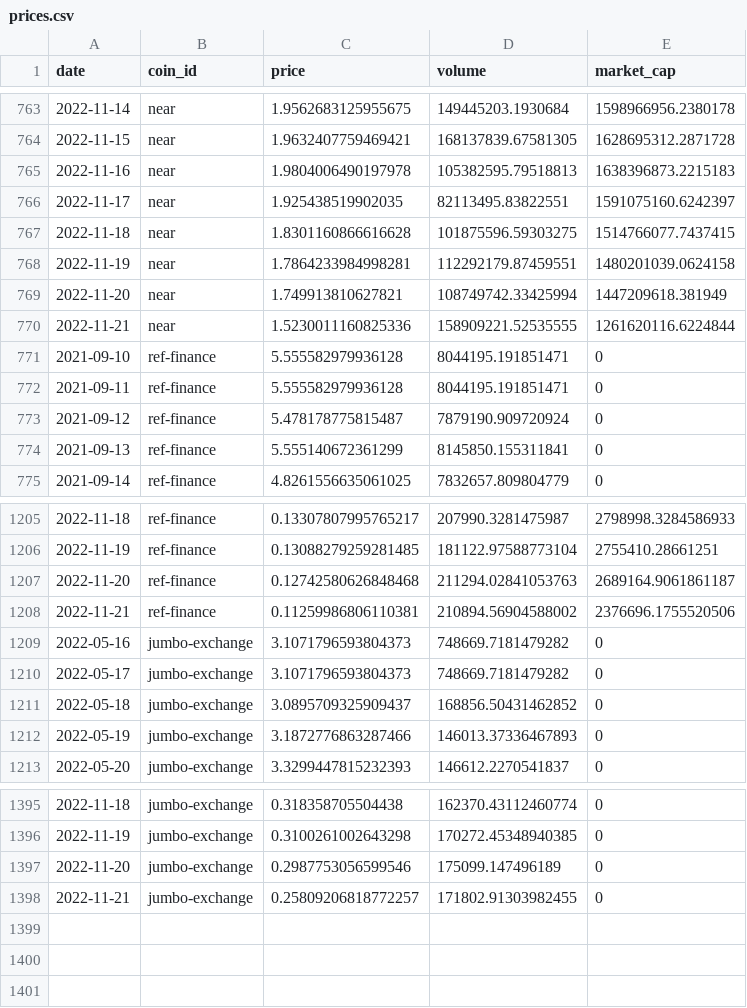
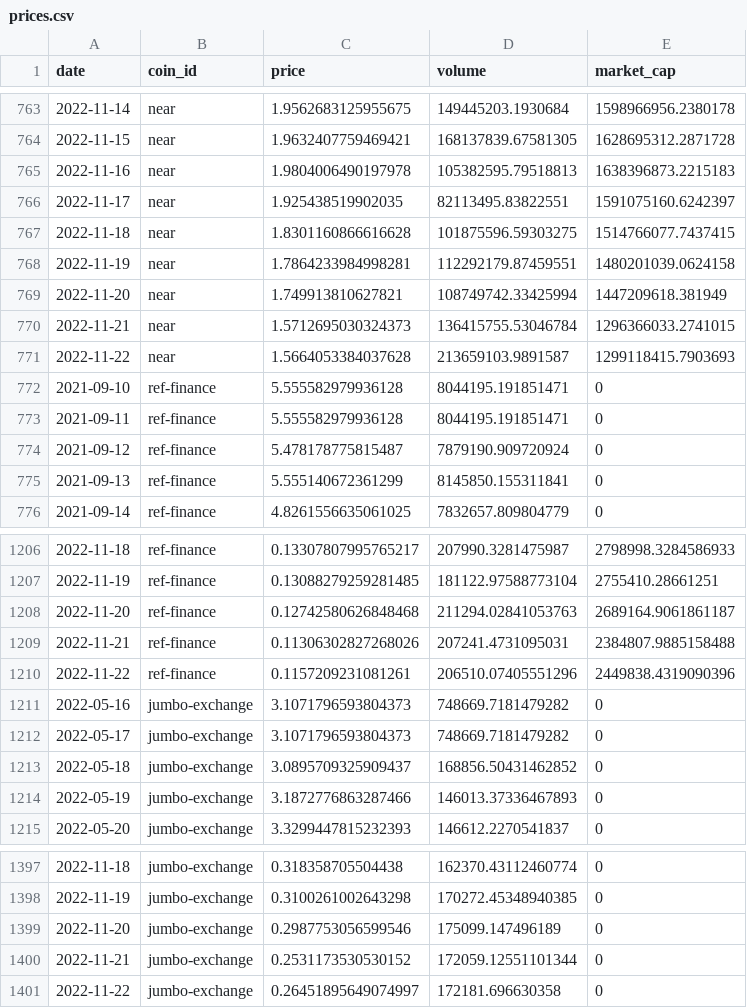
Before and after one commit to manuelgirbal/metricsdao, a CSV file: 11-2022 - NEAR - Comparing The Top Projects/Data/prices.csv (was 11-2022 - NEAR - Comparing The Top Projects/prices.csv), drawn as a sheet; only a part is shown, gaps mark what is left out.

```diff
--- a/11-2022 - NEAR - Comparing The Top Projects/prices.csv
+++ b/11-2022 - NEAR - Comparing The Top Projects/Data/prices.csv
@@ -769,3 +769,4 @@ date,coin_id,price,volume,market_cap
 2022-11-20,near,1.749913810627821,108749742.33425994,1447209618.381949
-2022-11-21,near,1.5230011160825336,158909221.52535555,1261620116.6224844
+2022-11-21,near,1.5712695030324373,136415755.53046784,1296366033.2741015
+2022-11-22,near,1.5664053384037628,213659103.9891587,1299118415.7903693
 2021-09-10,ref-finance,5.555582979936128,8044195.191851471,0
@@ -1207,3 +1208,4 @@ date,coin_id,price,volume,market_cap
 2022-11-20,ref-finance,0.12742580626848468,211294.02841053763,2689164.9061861187
-2022-11-21,ref-finance,0.11259986806110381,210894.56904588002,2376696.1755520506
+2022-11-21,ref-finance,0.11306302827268026,207241.4731095031,2384807.9885158488
+2022-11-22,ref-finance,0.1157209231081261,206510.07405551296,2449838.4319090396
 2022-05-16,jumbo-exchange,3.1071796593804373,748669.7181479282,0
@@ -1397,2 +1399,3 @@ date,coin_id,price,volume,market_cap
 2022-11-20,jumbo-exchange,0.2987753056599546,175099.147496189,0
-2022-11-21,jumbo-exchange,0.25809206818772257,171802.91303982455,0
+2022-11-21,jumbo-exchange,0.2531173530530152,172059.12551101344,0
+2022-11-22,jumbo-exchange,0.26451895649074997,172181.696630358,0
```
Also changed, not shown: 6 other files.
